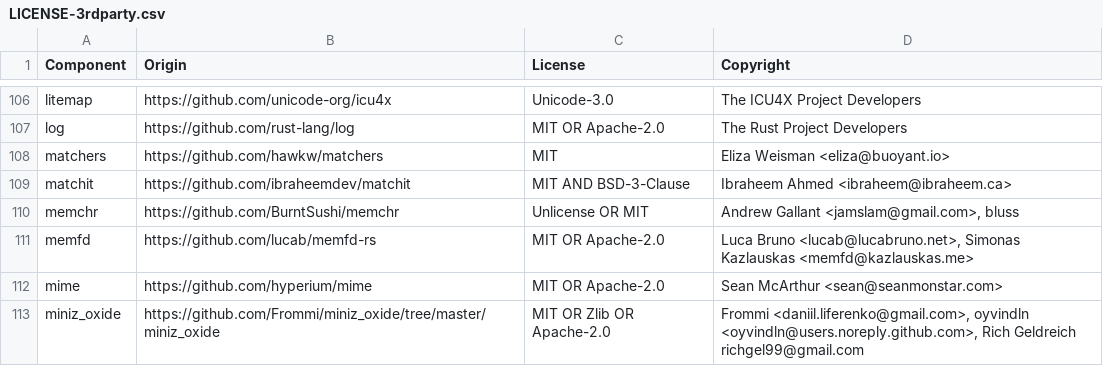
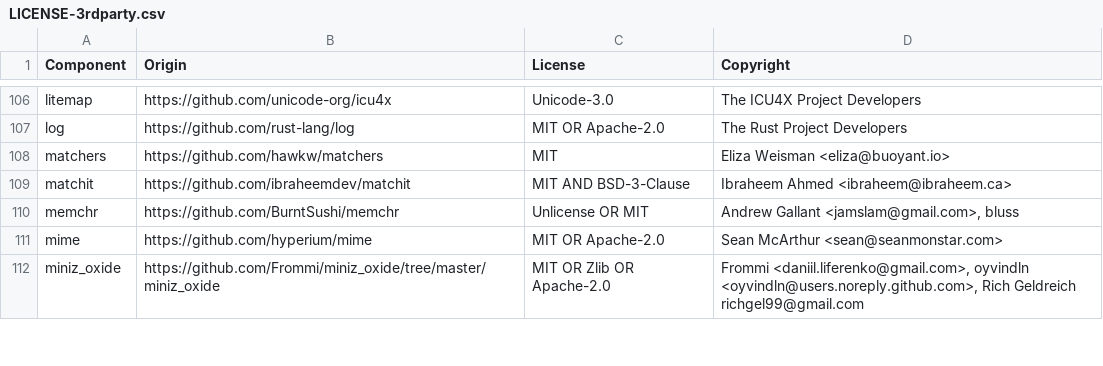
Before and after one commit to DataDog/datadog-lambda-extension, a CSV file: bottlecap/LICENSE-3rdparty.csv, drawn as a sheet; only a part is shown, gaps mark what is left out.

Commit message:
update license 3rd party

```diff
--- a/bottlecap/LICENSE-3rdparty.csv
+++ b/bottlecap/LICENSE-3rdparty.csv
@@ -110,3 +110,2 @@ matchit,https://github.com/ibraheemdev/matchit,MIT AND BSD-3-Clause,Ibraheem Ahm
 memchr,https://github.com/BurntSushi/memchr,Unlicense OR MIT,"Andrew Gallant <jamslam@gmail.com>, bluss"
-memfd,https://github.com/lucab/memfd-rs,MIT OR Apache-2.0,"Luca Bruno <lucab@lucabruno.net>, Simonas Kazlauskas <memfd@kazlauskas.me>"
 mime,https://github.com/hyperium/mime,MIT OR Apache-2.0,Sean McArthur <sean@seanmonstar.com>
```
